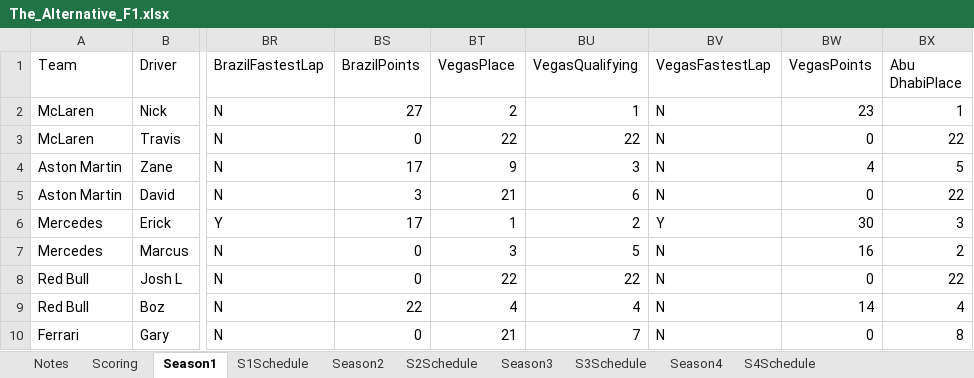
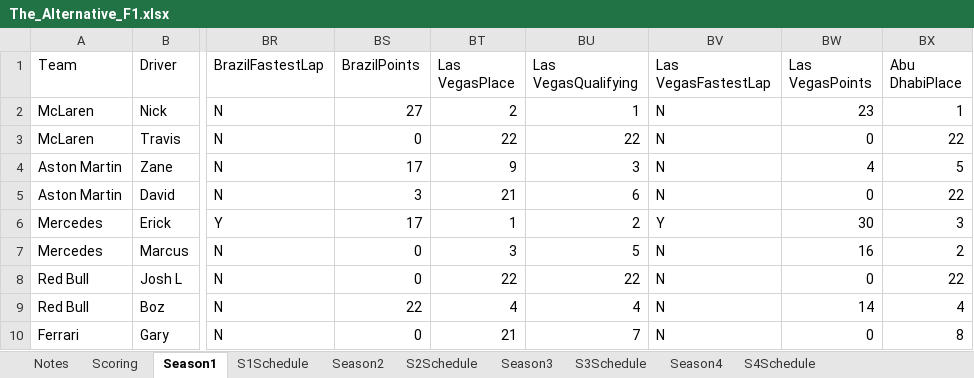
Before and after one commit to PKnowlez/TheAlternativeF1, an Excel workbook: The_Alternative_F1.xlsx, sheet Season1, drawn as a sheet; only a part is shown, gaps mark what is left out; values as stored, in another font and other column widths than the file's, no borders; charts and pictures not drawn; the diff names each change by its address in the sheet, - before the commit and + after, or states it on an @@ line.

Commit message:
jeddah and vegas power rankings

```diff
--- a/The_Alternative_F1.xlsx (sheet Season1)
+++ b/The_Alternative_F1.xlsx (sheet Season1)
-BT1: VegasPlace
+BT1: Las VegasPlace
-BU1: VegasQualifying
+BU1: Las VegasQualifying
-BV1: VegasFastestLap
+BV1: Las VegasFastestLap
-BW1: VegasPoints
+BW1: Las VegasPoints
```
Also changed, not shown: sheet Season4, sheet S4Schedule, sheet S1Schedule, formulas that keep their value, The Alternative F1 Season 4 Power Rankings (Responses).xlsx, 5 other files.
